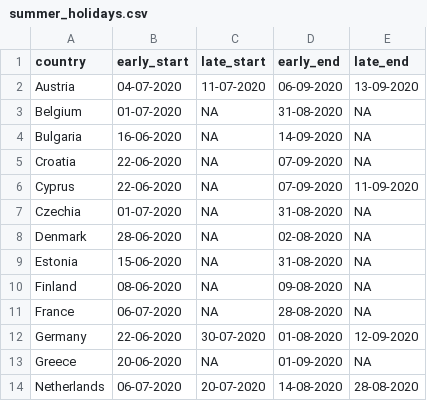
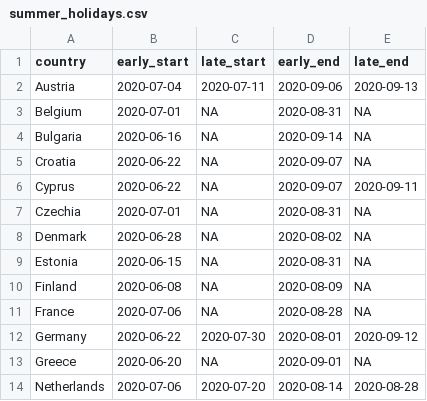
Before and after one commit to Bisaloo/NpiEurope_compendium, a CSV file: inst/extdata/summer_holidays.csv, drawn as a sheet; only a part is shown; the diff covers the shown part only.

Commit message:
Use %Y-%m-%d format in holiday data file

```diff
--- a/inst/extdata/summer_holidays.csv
+++ b/inst/extdata/summer_holidays.csv
@@ -2,13 +2,13 @@ country,early_start,late_start,early_end,late_end
-Austria,04-07-2020,11-07-2020,06-09-2020,13-09-2020
-Belgium,01-07-2020,NA,31-08-2020,NA
-Bulgaria,16-06-2020,NA,14-09-2020,NA
-Croatia,22-06-2020,NA,07-09-2020,NA
-Cyprus,22-06-2020,NA,07-09-2020,11-09-2020
-Czechia,01-07-2020,NA,31-08-2020,NA
-Denmark,28-06-2020,NA,02-08-2020,NA
-Estonia,15-06-2020,NA,31-08-2020,NA
-Finland,08-06-2020,NA,09-08-2020,NA
-France,06-07-2020,NA,28-08-2020,NA
-Germany,22-06-2020,30-07-2020,01-08-2020,12-09-2020
-Greece,20-06-2020,NA,01-09-2020,NA
-Netherlands,06-07-2020,20-07-2020,14-08-2020,28-08-2020
+"Austria",2020-07-04,2020-07-11,2020-09-06,2020-09-13
+"Belgium",2020-07-01,NA,2020-08-31,NA
+"Bulgaria",2020-06-16,NA,2020-09-14,NA
+"Croatia",2020-06-22,NA,2020-09-07,NA
+"Cyprus",2020-06-22,NA,2020-09-07,2020-09-11
+"Czechia",2020-07-01,NA,2020-08-31,NA
+"Denmark",2020-06-28,NA,2020-08-02,NA
+"Estonia",2020-06-15,NA,2020-08-31,NA
+"Finland",2020-06-08,NA,2020-08-09,NA
+"France",2020-07-06,NA,2020-08-28,NA
+"Germany",2020-06-22,2020-07-30,2020-08-01,2020-09-12
+"Greece",2020-06-20,NA,2020-09-01,NA
+"Netherlands",2020-07-06,2020-07-20,2020-08-14,2020-08-28
```
Also changed, not shown: 43 edited cells elsewhere in this file.
